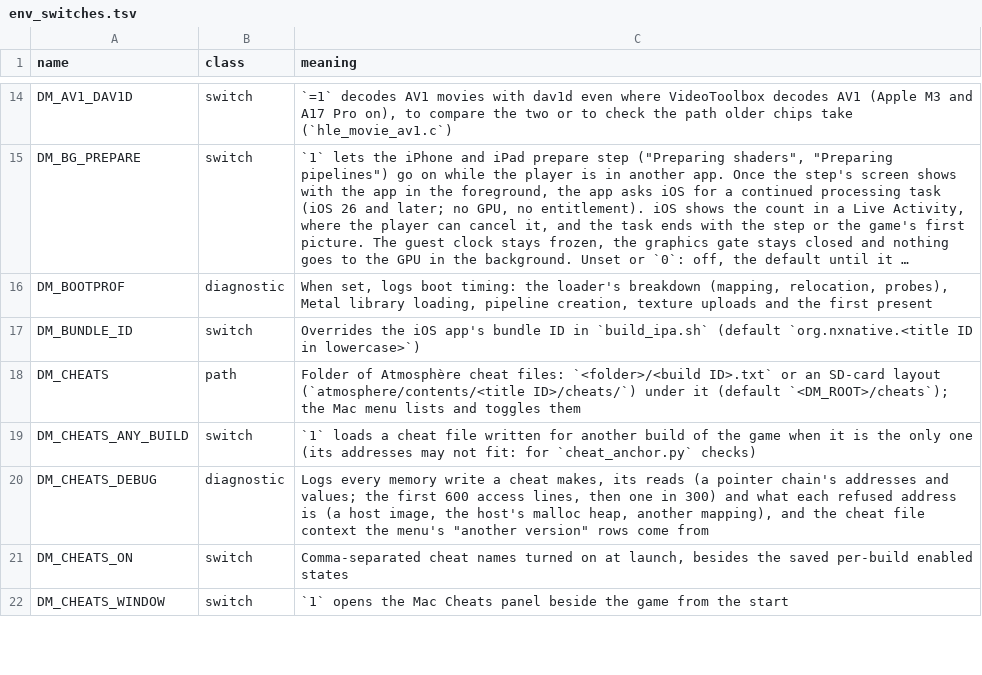
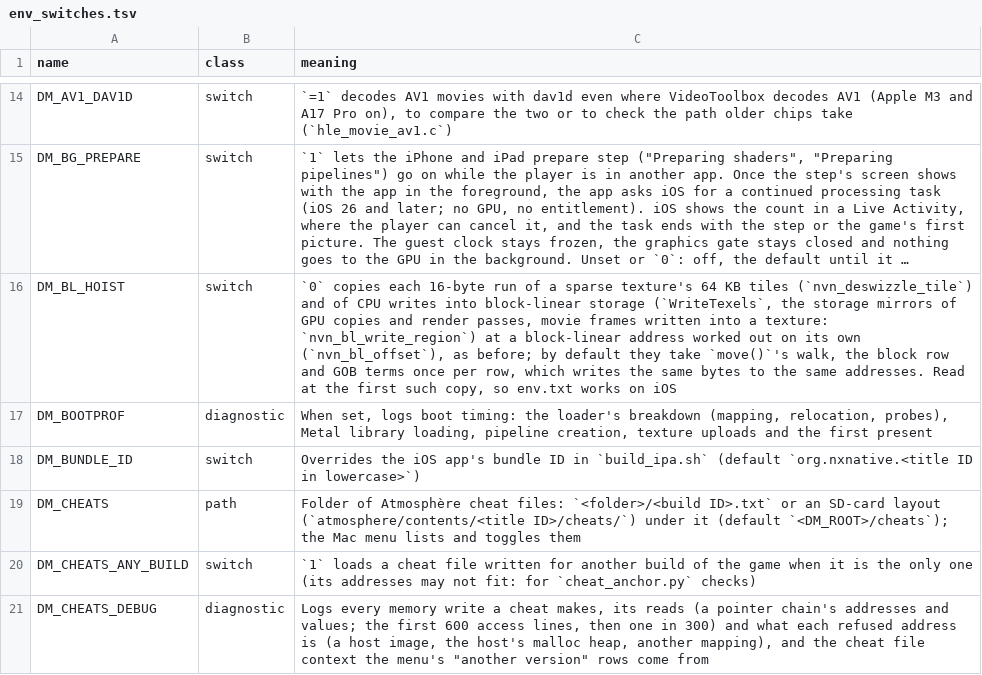
Before and after one commit to kencalx/NX18, a TSV file: docs/env_switches.tsv, drawn as a sheet; only a part is shown, gaps mark what is left out; the shorter side is filled out with more unchanged rows; long unchanged cells end in …; the diff names each change by its address in the sheet, - before the commit and + after, or states it on an @@ line.

```diff
--- a/docs/env_switches.tsv
+++ b/docs/env_switches.tsv
+row 16: DM_BL_HOIST | switch | `0` copies each 16-byte run of a sparse texture's 64 KB tiles (`nvn_deswizzle_tile`) and of CPU writes into block-linear storage (`WriteTexels`, the storage mirrors of GPU copies and render passes, movie frames written into a texture: `nvn_bl_write_region`) at a block-linear address worked out on its own (`nvn_bl_offset`), as before; by default they take `move()`'s walk, the block row and GOB terms once per row, which writes the same bytes to the same addresses. Read at the first such copy, so env.txt works on iOS
```
Also changed, not shown: 5 other files.
